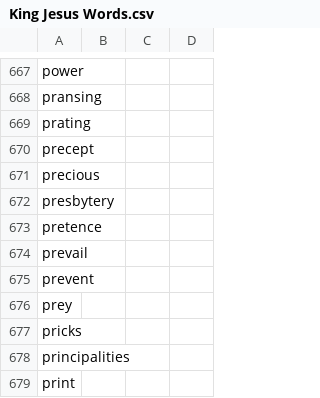
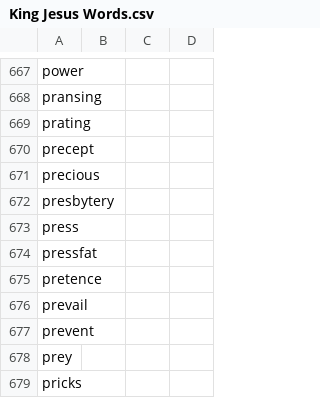
Before and after one commit to akaitsurugi/kingjesusbible, a CSV file: King Jesus Words.csv, drawn as a sheet; only a part is shown, gaps mark what is left out; the shorter side is filled out with more unchanged rows; the diff names each change by its address in the sheet, - before the commit and + after, or states it on an @@ line.

Commit message:
Add press and pressfat

```diff
--- a/King Jesus Words.csv
+++ b/King Jesus Words.csv
+row 673: press
+row 674: pressfat
```
